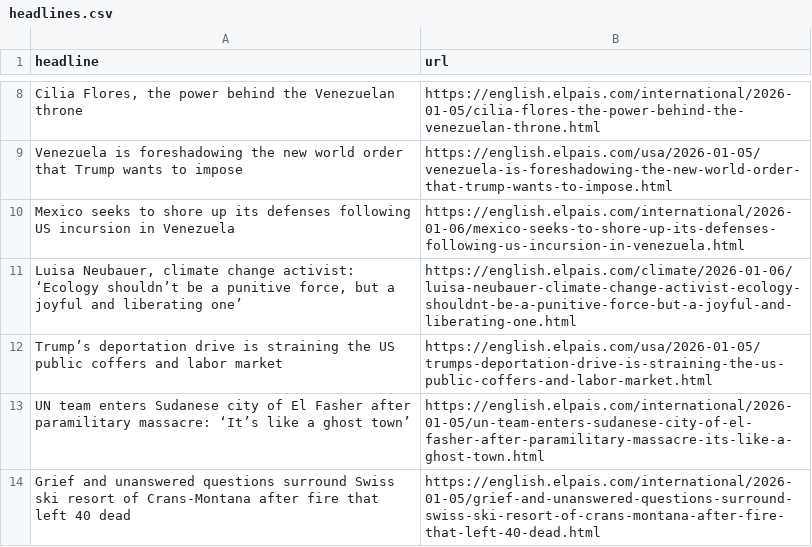
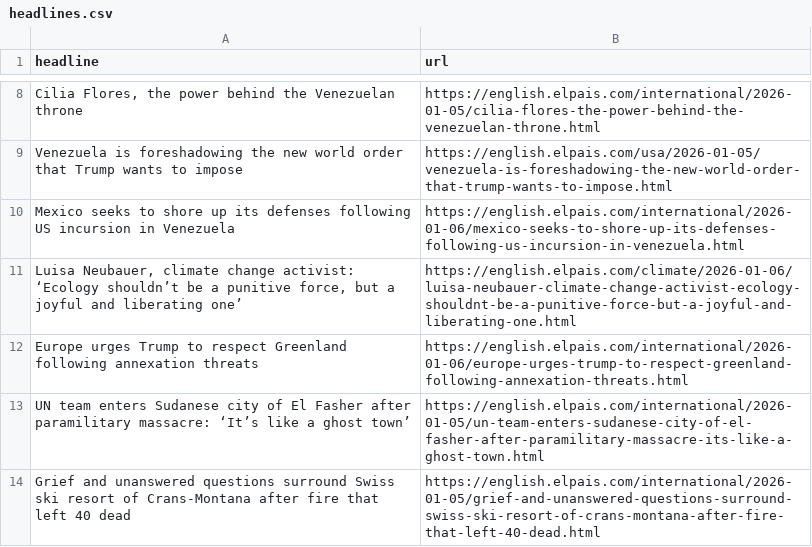
Before and after one commit to jsoma/el-pais-autoscraper, a CSV file: headlines.csv, drawn as a sheet; only a part is shown, gaps mark what is left out.

```diff
--- a/headlines.csv
+++ b/headlines.csv
@@ -11,3 +11,3 @@ Mexico seeks to shore up its defenses following US incursion in Venezuela,https:
 "Luisa Neubauer, climate change activist: ‘Ecology shouldn’t be a punitive force, but a joyful and liberating one’",https://english.elpais.com/climate/2026-01-06/luisa-neubauer-climate-change-activist-ecology-shouldnt-be-a-punitive-force-but-a-joyful-and-liberating-one.html
-Trump’s deportation drive is straining the US public coffers and labor market,https://english.elpais.com/usa/2026-01-05/trumps-deportation-drive-is-straining-the-us-public-coffers-and-labor-market.html
+Europe urges Trump to respect Greenland following annexation threats,https://english.elpais.com/international/2026-01-06/europe-urges-trump-to-respect-greenland-following-annexation-threats.html
 UN team enters Sudanese city of El Fasher after paramilitary massacre: ‘It’s like a ghost town’,https://english.elpais.com/international/2026-01-05/un-team-enters-sudanese-city-of-el-fasher-after-paramilitary-massacre-its-like-a-ghost-town.html
```
